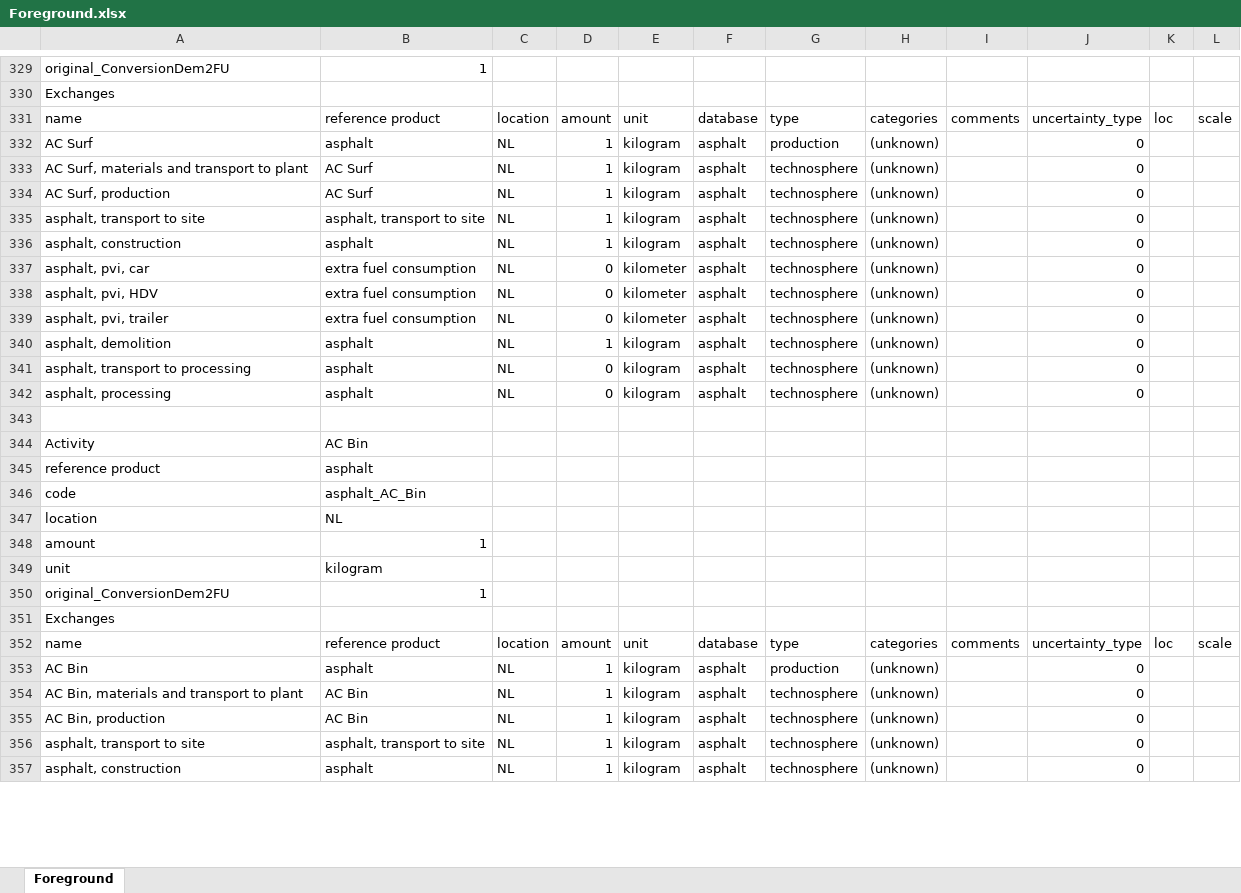
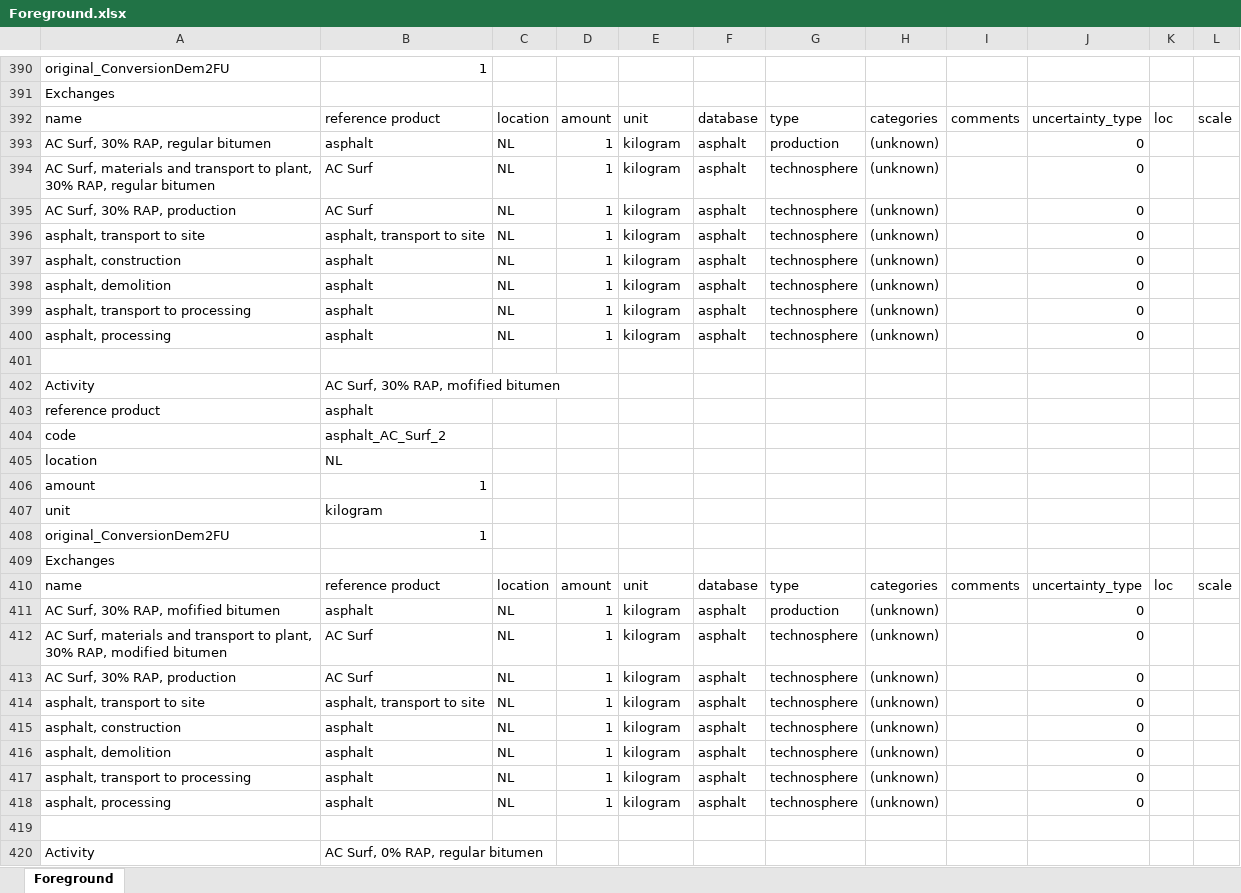
Before and after one commit to andreavargasf/SustainableTransportationInfra, an Excel workbook: Foreground.xlsx, sheet Foreground, drawn as a sheet; only a part is shown, gaps mark what is left out; the shorter side is filled out with more unchanged rows; values as stored, in another font and other column widths than the file's, no borders; removed rows and columns are numbered as before the commit, all else as after; the diff covers the shown part only; the diff names each change by its address in the sheet, - before the commit and + after, or states it on an @@ line.

Commit message:
updated foreground.xlsx to include AC Surf with 0% RAP and modified bitumen (EVA) variations

```diff
--- a/Foreground.xlsx (sheet Foreground)
+++ b/Foreground.xlsx (sheet Foreground)
-A393: AC Surf
+A393: AC Surf, 30% RAP, regular bitumen
-A394: …transport to plant
+A394: …transport to plant, 30% RAP, regular bitumen
-A395: AC Surf, production
+A395: AC Surf, 30% RAP, production
-row 337: asphalt, pvi, car | extra fuel consumption | NL | 0 | kilometer | asphalt | technosphere | (unknown) |  | 0
-row 338: asphalt, pvi, HDV | extra fuel consumption | NL | 0 | kilometer | asphalt | technosphere | (unknown) |  | 0
-row 339: asphalt, pvi, trailer | extra fuel consumption | NL | 0 | kilometer | asphalt | technosphere | (unknown) |  | 0
-D399:D400: 0
+D399:D400: 1
+row 401: (empty)
+row 402: Activity | AC Surf, 30% RAP, mofified bitumen
+row 403: reference product | asphalt
+row 404: code | asphalt_AC_Surf_2
+row 405: location | NL
+row 406: amount | 1
+row 407: unit | kilogram
+row 408: original_ConversionDem2FU | 1
+row 409: Exchanges
+row 410: name | reference product | location | amount | unit | database | type | categories | comments | uncertainty_type | loc | scale
+row 411: AC Surf, 30% RAP, mofified bitumen | asphalt | NL | 1 | kilogram | asphalt | production | (unknown) |  | 0
+row 412: AC Surf, materials and transport to plant, 30% RAP, modified bitumen | AC Surf | NL | 1 | kilogram | asphalt | technosphere | (unknown) |  | 0
+row 413: AC Surf, 30% RAP, production | AC Surf | NL | 1 | kilogram | asphalt | technosphere | (unknown) |  | 0
+row 414: asphalt, transport to site | asphalt, transport to site | NL | 1 | kilogram | asphalt | technosphere | (unknown) |  | 0
+row 415: asphalt, construction | asphalt | NL | 1 | kilogram | asphalt | technosphere | (unknown) |  | 0
+row 416: asphalt, demolition | asphalt | NL | 1 | kilogram | asphalt | technosphere | (unknown) |  | 0
+row 417: asphalt, transport to processing | asphalt | NL | 1 | kilogram | asphalt | technosphere | (unknown) |  | 0
+row 418: asphalt, processing | asphalt | NL | 1 | kilogram | asphalt | technosphere | (unknown) |  | 0
+row 419: (empty)
+row 420: Activity | AC Surf, 0% RAP, regular bitumen
```
Also changed, not shown: 155 added rows, 24 removed rows, 18 moved rows and 42 edited cells elsewhere in this sheet, formulas that keep their value.
